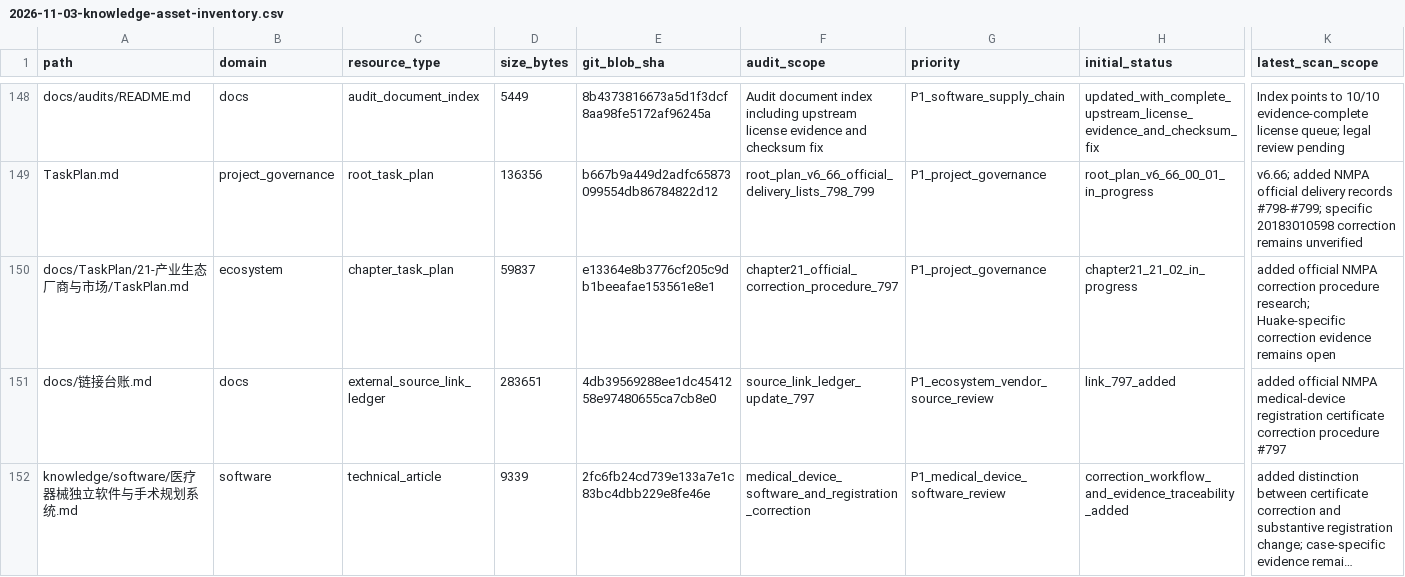
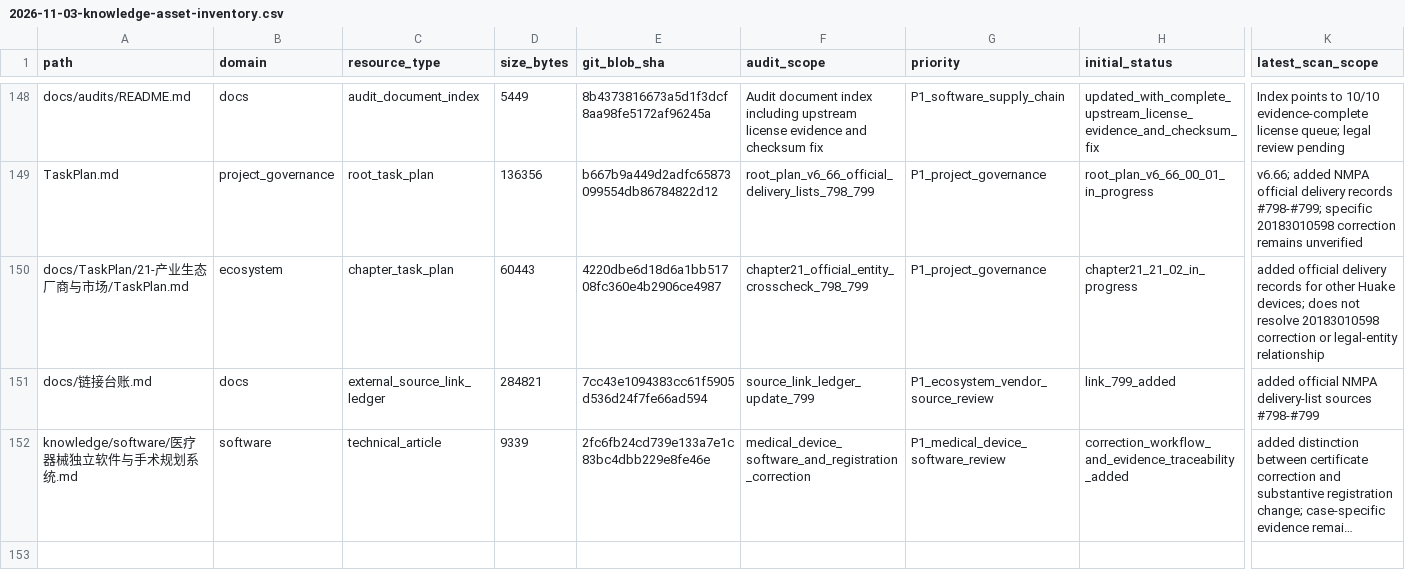
Before and after one commit to rexyll/robot_knowledgebasement, a CSV file: docs/audits/2026-11-03-knowledge-asset-inventory.csv, drawn as a sheet; only a part is shown, gaps mark what is left out; long unchanged cells end in …; the diff names each change by its address in the sheet, - before the commit and + after, or states it on an @@ line.

Commit message:
Refresh ledger and chapter task plan asset metadata

```diff
--- a/docs/audits/2026-11-03-knowledge-asset-inventory.csv
+++ b/docs/audits/2026-11-03-knowledge-asset-inventory.csv
-D150 (size_bytes): 59837
+D150 (size_bytes): 60443
-E150 (git_blob_sha): e13364e8b3776cf205c9db1beeafae153561e8e1
+E150 (git_blob_sha): 4220dbe6d18d6a1bb51708fc360e4b2906ce4987
-F150 (audit_scope): chapter21_official_correction_procedure_797
+F150 (audit_scope): chapter21_official_entity_crosscheck_798_799
-K150 (latest_scan_scope): added official NMPA correction procedure research; Huake-specific correction evidence remains open
+K150 (latest_scan_scope): added official delivery records for other Huake devices; does not resolve 20183010598 correction or legal-entity relationship
-D151 (size_bytes): 283651
+D151 (size_bytes): 284821
-E151 (git_blob_sha): 4db39569288ee1dc4541258e97480655ca7cb8e0
+E151 (git_blob_sha): 7cc43e1094383cc61f5905d536d24f7fe66ad594
-F151 (audit_scope): source_link_ledger_update_797
+F151 (audit_scope): source_link_ledger_update_799
-H151 (initial_status): link_797_added
+H151 (initial_status): link_799_added
-K151 (latest_scan_scope): …official NMPA medical-device registration certificate correction procedure #797
+K151 (latest_scan_scope): …official NMPA delivery-list sources #798-#799
```
